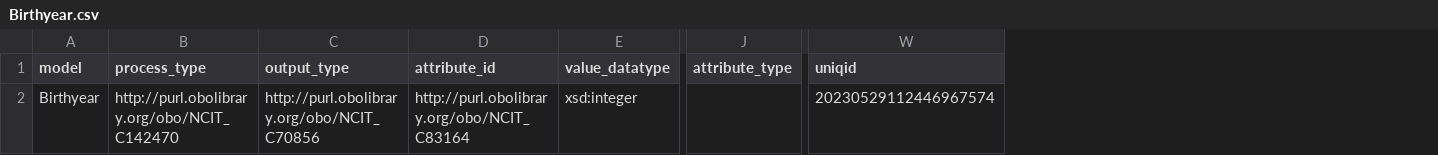
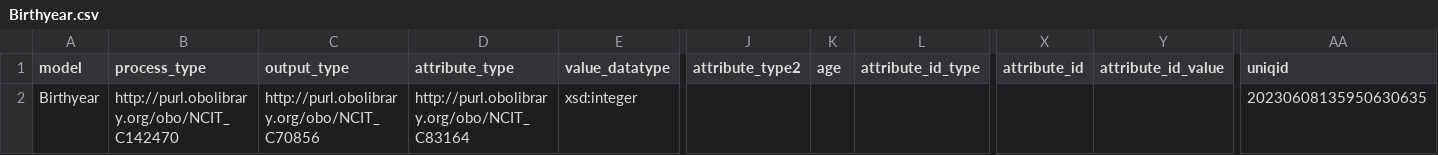
Before and after one commit to pabloalarconm/PERSEO, a CSV file: cde_implementation/data/Birthyear.csv, drawn as a sheet; only a part is shown, gaps mark what is left out; removed rows and columns are numbered as before the commit, all else as after; the diff names each change by its address in the sheet, - before the commit and + after, or states it on an @@ line.

```diff
--- a/cde_implementation/data/Birthyear.csv
+++ b/cde_implementation/data/Birthyear.csv
-column J (attribute_type), empty
+column J (attribute_type2), empty
+column K (age), empty
+column L (attribute_id_type), empty
+column X (attribute_id), empty
+column Y (attribute_id_value), empty
-D1: attribute_id
+D1: attribute_type
-AA2 (uniqid): 20230529112446967574
+AA2 (uniqid): 20230608135950630635
```
Also changed, not shown: cde_implementation/data/Biobank.csv, cde_implementation/data/Birthdate.csv, 34 other files.
